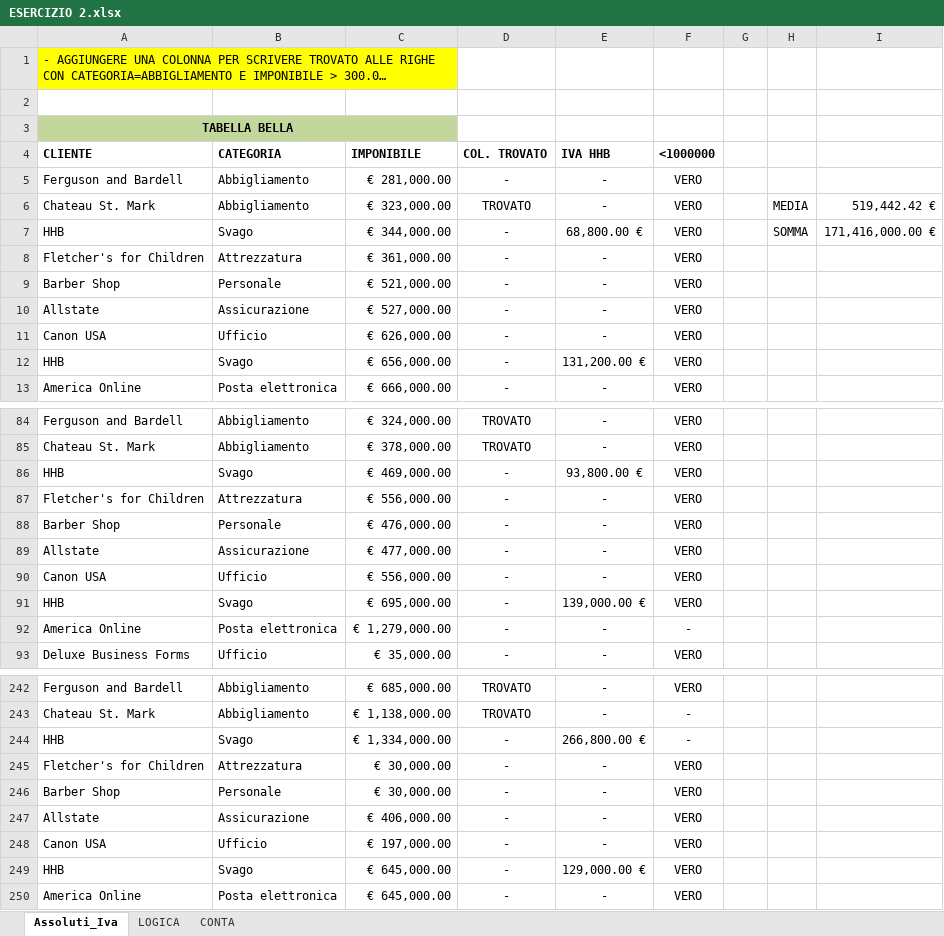
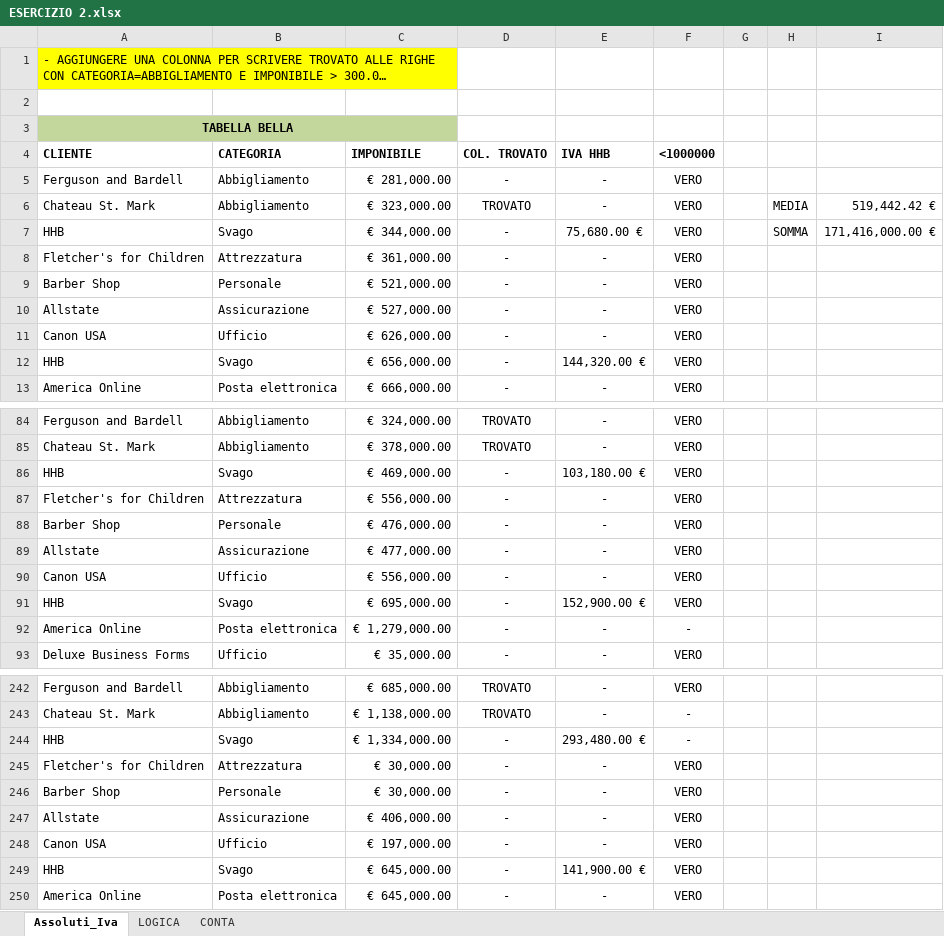
Before and after one commit to Eng-Ak90/EXCEL, an Excel workbook: ESERCIZIO 2.xlsx, sheet Assoluti_Iva, drawn as a sheet; only a part is shown, gaps mark what is left out; long unchanged cells end in …; values as stored, in another font and other column widths than the file's, no borders; the diff covers the shown part only; the diff names each change by its address in the sheet, - before the commit and + after, or states it on an @@ line.

Commit message:
Add files via upload

```diff
--- a/ESERCIZIO 2.xlsx (sheet Assoluti_Iva)
+++ b/ESERCIZIO 2.xlsx (sheet Assoluti_Iva)
-E7 (IVA HHB): 68,800.00 €
+E7 (IVA HHB): 75,680.00 €
-E12 (IVA HHB): 131,200.00 €
+E12 (IVA HHB): 144,320.00 €
-E86 (IVA HHB): 93,800.00 €
+E86 (IVA HHB): 103,180.00 €
-E91 (IVA HHB): 139,000.00 €
+E91 (IVA HHB): 152,900.00 €
-E244 (IVA HHB): 266,800.00 €
+E244 (IVA HHB): 293,480.00 €
-E249 (IVA HHB): 129,000.00 €
+E249 (IVA HHB): 141,900.00 €
```
Also changed, not shown: 2 edited cells elsewhere in this sheet, formulas that keep their value.
